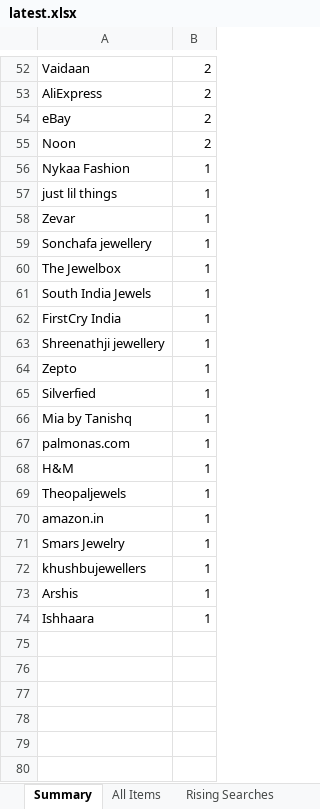
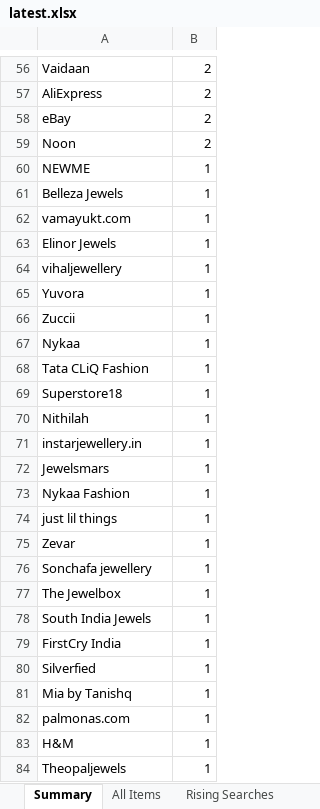
Before and after one commit to PRATS7878/gehnaradar_Updated, an Excel workbook: output/latest.xlsx, sheet Summary, drawn as a sheet; only a part is shown, gaps mark what is left out; the shorter side is filled out with more unchanged rows; values as stored, in another font and other column widths than the file's, no borders; removed rows and columns are numbered as before the commit, all else as after; the diff covers the shown part only; the diff names each change by its address in the sheet, - before the commit and + after, or states it on an @@ line.

```diff
--- a/output/latest.xlsx (sheet Summary)
+++ b/output/latest.xlsx (sheet Summary)
+row 60: NEWME | 1
+row 61: Belleza Jewels | 1
+row 62: vamayukt.com | 1
+row 63: Elinor Jewels | 1
+row 64: vihaljewellery | 1
+row 65: Yuvora | 1
+row 66: Zuccii | 1
+row 67: Nykaa | 1
+row 68: Tata CLiQ Fashion | 1
+row 69: Superstore18 | 1
+row 70: Nithilah | 1
+row 71: instarjewellery.in | 1
+row 72: Jewelsmars | 1
-row 63: Shreenathji jewellery | 1
-row 64: Zepto | 1
```
Also changed, not shown: 15 added rows, 11 removed rows and 15 edited cells elsewhere in this sheet, sheet All Items, 4 other files.
